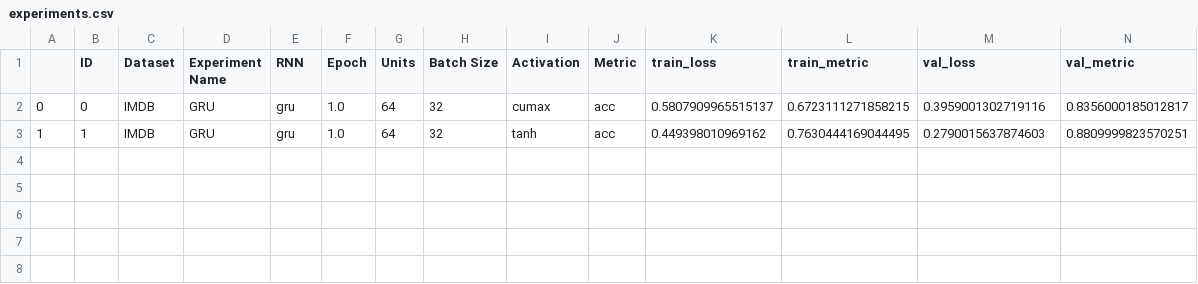
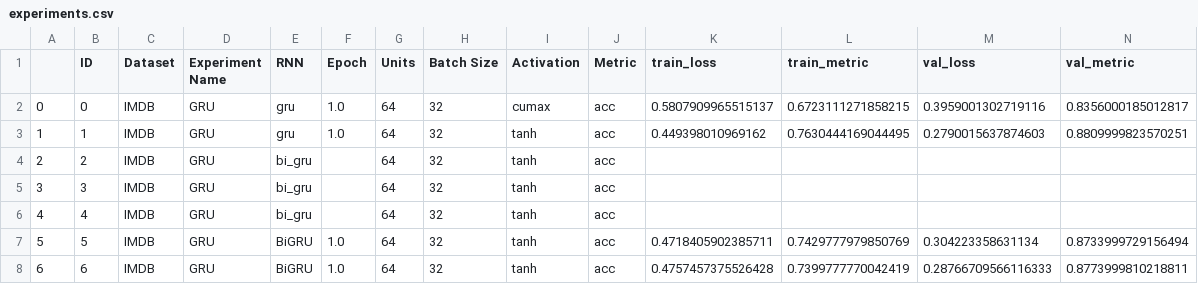
Before and after one commit to aniltrue/MLProject, a CSV file: experiments.csv, drawn as a sheet; only a part is shown; rows hold the shown columns only; the diff names each change by its address in the sheet, - before the commit and + after, or states it on an @@ line.

```diff
--- a/experiments.csv
+++ b/experiments.csv
+row 4: 2 | 2 | IMDB | GRU | bi_gru |  | 64 | 32 | tanh | acc
+row 5: 3 | 3 | IMDB | GRU | bi_gru |  | 64 | 32 | tanh | acc
+row 6: 4 | 4 | IMDB | GRU | bi_gru |  | 64 | 32 | tanh | acc
+row 7: 5 | 5 | IMDB | GRU | BiGRU | 1.0 | 64 | 32 | tanh | acc | 0.4718405902385711 | 0.7429777979850769 | 0.304223358631134 | 0.8733999729156494
+row 8: 6 | 6 | IMDB | GRU | BiGRU | 1.0 | 64 | 32 | tanh | acc | 0.4757457375526428 | 0.7399777770042419 | 0.28766709566116333 | 0.8773999810218811
```
Also changed, not shown: 2 other files.
